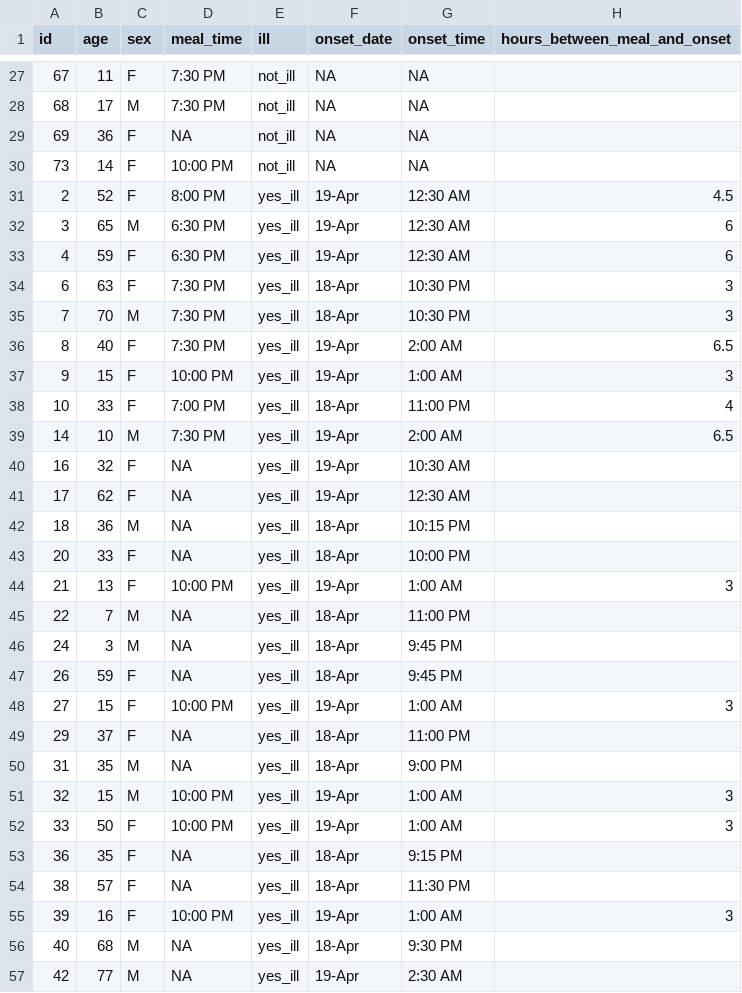
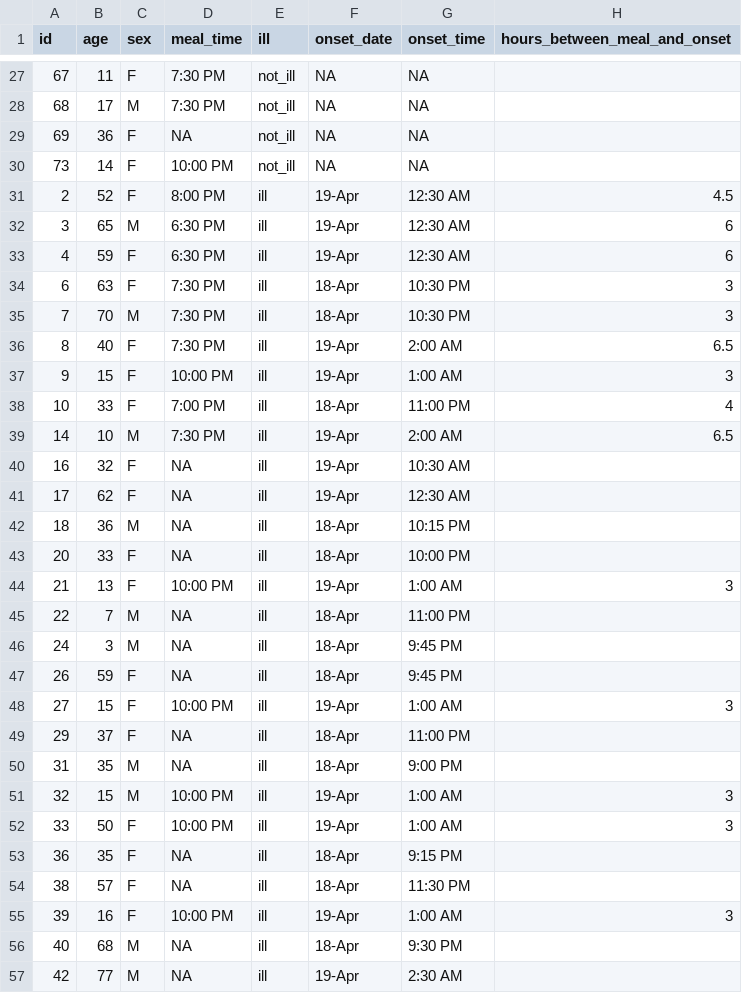
Before and after one commit to skberke-oss/Biol480-Data, a CSV file: oswego_recoded.csv, drawn as a sheet; only a part is shown, gaps mark what is left out; the diff covers the shown part only; the diff names each change by its address in the sheet, - before the commit and + after, or states it on an @@ line.

Commit message:
Add files via upload

```diff
--- a/oswego_recoded.csv
+++ b/oswego_recoded.csv
-E31:E57 (ill): yes_ill
+E31:E57 (ill): ill
```
Also changed, not shown: 19 edited cells elsewhere in this file.
